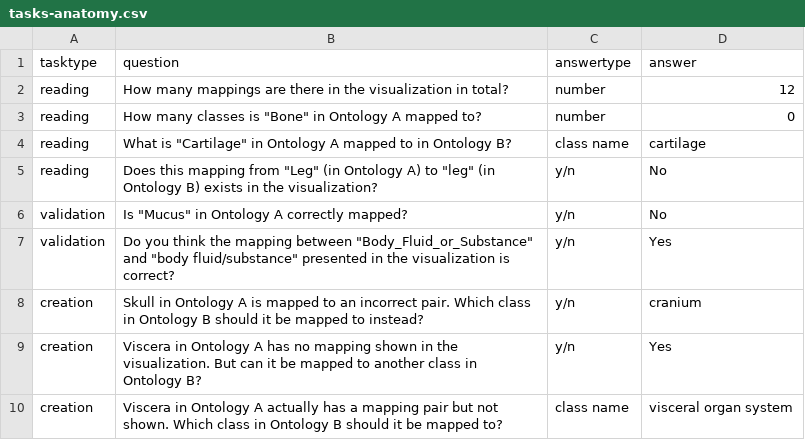
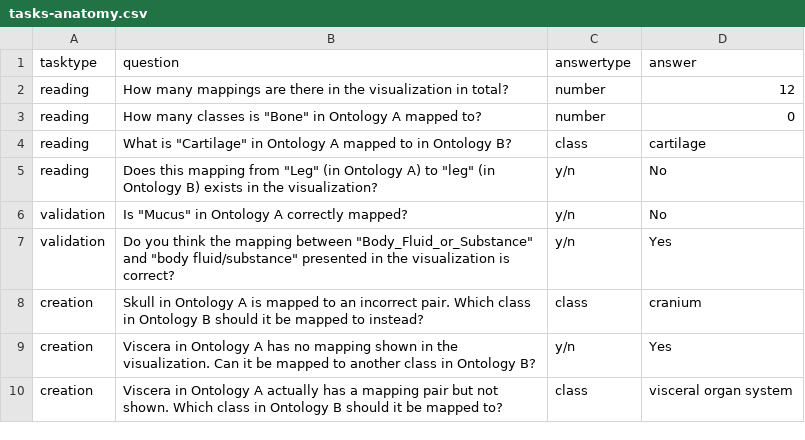
Before and after one commit to sellabae/ontomapvis, a CSV file: userstudy/tasks/tasks-anatomy.csv, drawn as a sheet.

```diff
--- a/userstudy/tasks/tasks-anatomy.csv
+++ b/userstudy/tasks/tasks-anatomy.csv
@@ -3,3 +3,3 @@ reading, How many mappings are there in the visualization in total?, number, 12
 reading, How many classes is "Bone" in Ontology A mapped to?, number, 0
-reading, What is "Cartilage" in Ontology A mapped to in Ontology B?, class name, cartilage
+reading, What is "Cartilage" in Ontology A mapped to in Ontology B?, class, cartilage
 reading, Does this mapping from "Leg" (in Ontology A) to "leg" (in Ontology B) exists in the visualization?, y/n, No
@@ -7,4 +7,4 @@ validation, Is "Mucus" in Ontology A correctly mapped?, y/n, No
 validation, Do you think the mapping between "Body_Fluid_or_Substance" and "body fluid/substance" presented in the visualization is correct?, y/n, Yes
-creation, "Skull" in Ontology A is mapped to an incorrect pair. Which class in Ontology B should it be mapped to instead?, y/n, cranium
-creation, "Viscera" in Ontology A has no mapping shown in the visualization. But can it be mapped to another class in Ontology B?, y/n, Yes
-creation, "Viscera" in Ontology A actually has a mapping pair but not shown. Which class in Ontology B should it be mapped to?, class name, visceral organ system
+creation, "Skull" in Ontology A is mapped to an incorrect pair. Which class in Ontology B should it be mapped to instead?, class, cranium
+creation, "Viscera" in Ontology A has no mapping shown in the visualization. Can it be mapped to another class in Ontology B?, y/n, Yes
+creation, "Viscera" in Ontology A actually has a mapping pair but not shown. Which class in Ontology B should it be mapped to?, class, visceral organ system
```
Also changed, not shown: userstudy/tasks/tasks-conference.csv, userstudy/tasks/tasks.csv.
